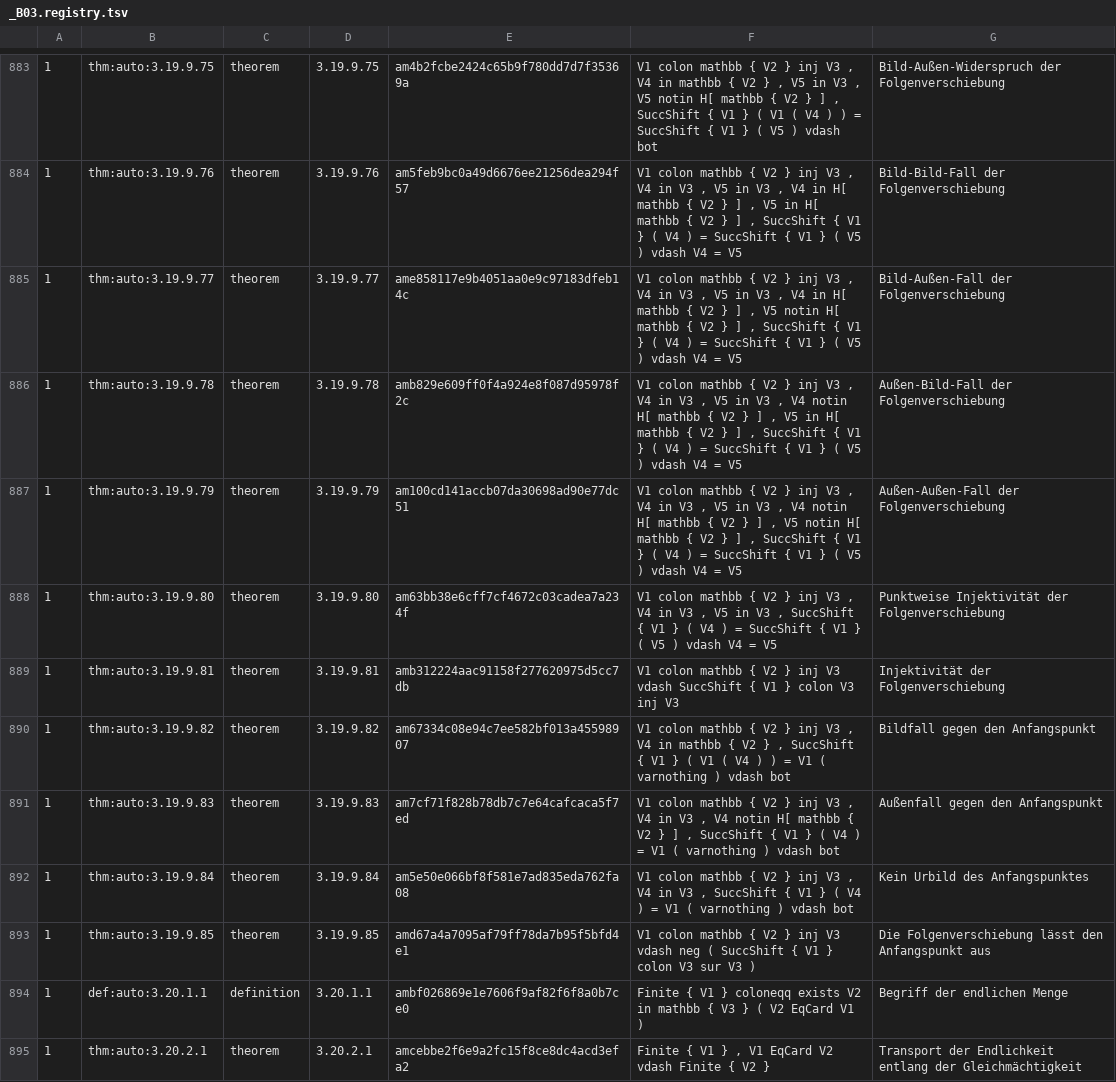
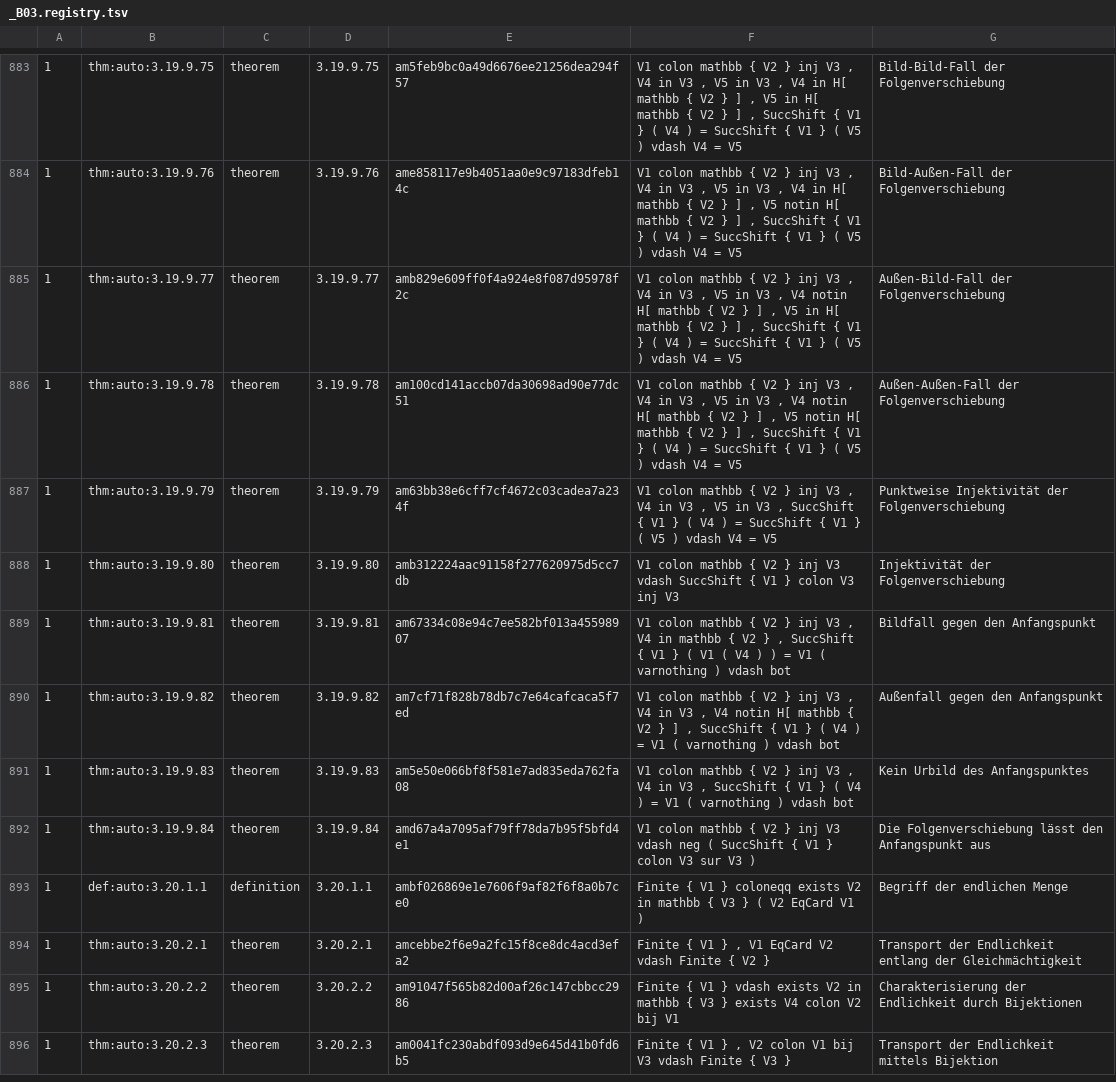
Before and after one commit to Losbarthos/Die-Grundlagen-der-Mathematik, a TSV file: registry/_B03.registry.tsv, drawn as a sheet; only a part is shown, gaps mark what is left out; the shorter side is filled out with more unchanged rows; removed rows and columns are numbered as before the commit, all else as after; the diff covers the shown part only; the diff names each change by its address in the sheet, - before the commit and + after, or states it on an @@ line.

```diff
--- a/registry/_B03.registry.tsv
+++ b/registry/_B03.registry.tsv
-E883: am4b2fcbe2424c65b9f780dd7d7f35369a
+E883: am5feb9bc0a49d6676ee21256dea294f57
-F883: …V4 in mathbb { V2 } , V5 in V3 , V5 notin H[ mathbb { V2 } ] , SuccShift { V1 } ( V1 ( V4 ) ) = SuccShift { V1 } ( V5 ) vdash bot
+F883: …V4 in V3 , V5 in V3 , V4 in H[ mathbb { V2 } ] , V5 in H[ mathbb { V2 } ] , SuccShift { V1 } ( V4 ) = SuccShift { V1 } ( V5 ) vdash V4 = V5
-G883: Bild-Außen-Widerspruch der Folgenverschiebung
+G883: Bild-Bild-Fall der Folgenverschiebung
-E884: am5feb9bc0a49d6676ee21256dea294f57
+E884: ame858117e9b4051aa0e9c97183dfeb14c
-F884: …, V5 in H[ mathbb…
+F884: …, V5 notin H[ mathbb…
-G884: Bild-Bild-Fall der Folgenverschiebung
+G884: Bild-Außen-Fall der Folgenverschiebung
-E885: ame858117e9b4051aa0e9c97183dfeb14c
+E885: amb829e609ff0f4a924e8f087d95978f2c
-F885: …, V4 in H[ mathbb { V2 } ] , V5 notin H[ mathbb…
+F885: …, V4 notin H[ mathbb { V2 } ] , V5 in H[ mathbb…
-G885: Bild-Außen-Fall der Folgenverschiebung
+G885: Außen-Bild-Fall der Folgenverschiebung
-E886: amb829e609ff0f4a924e8f087d95978f2c
+E886: am100cd141accb07da30698ad90e77dc51
-F886: …, V5 in H[ mathbb…
+F886: …, V5 notin H[ mathbb…
-G886: Außen-Bild-Fall der Folgenverschiebung
+G886: Außen-Außen-Fall der Folgenverschiebung
-E887: am100cd141accb07da30698ad90e77dc51
+E887: am63bb38e6cff7cf4672c03cadea7a234f
-F887: …V3 , V4 notin H[ mathbb { V2 } ] , V5 notin H[ mathbb { V2 } ] , SuccShift {…
+F887: …V3 , SuccShift {…
-G887: Außen-Außen-Fall der Folgenverschiebung
+G887: Punktweise Injektivität der Folgenverschiebung
-E888: am63bb38e6cff7cf4672c03cadea7a234f
+E888: amb312224aac91158f277620975d5cc7db
-F888: …inj V3 , V4 in V3 , V5 in V3 , SuccShift { V1 } ( V4 ) = SuccShift { V1 } ( V5 ) vdash V4 = V5
+F888: …inj V3 vdash SuccShift { V1 } colon V3 inj V3
-G888: Punktweise Injektivität der Folgenverschiebung
+G888: Injektivität der Folgenverschiebung
-E889: amb312224aac91158f277620975d5cc7db
+E889: am67334c08e94c7ee582bf013a45598907
-F889: …inj V3 vdash SuccShift { V1 } colon V3 inj V3
+F889: …inj V3 , V4 in mathbb { V2 } , SuccShift { V1 } ( V1 ( V4 ) ) = V1 ( varnothing ) vdash bot
-G889: Injektivität der Folgenverschiebung
+G889: Bildfall gegen den Anfangspunkt
-E890: am67334c08e94c7ee582bf013a45598907
+E890: am7cf71f828b78db7c7e64cafcaca5f7ed
-F890: …V4 in mathbb { V2 } , SuccShift { V1 } ( V1 ( V4 ) ) =…
+F890: …V4 in V3 , V4 notin H[ mathbb { V2 } ] , SuccShift { V1 } ( V4 ) =…
-G890: Bildfall gegen den Anfangspunkt
+G890: Außenfall gegen den Anfangspunkt
-E891: am7cf71f828b78db7c7e64cafcaca5f7ed
+E891: am5e50e066bf8f581e7ad835eda762fa08
-F891: …V3 , V4 notin H[ mathbb { V2 } ] , SuccShift {…
+F891: …V3 , SuccShift {…
-G891: Außenfall gegen den Anfangspunkt
+G891: Kein Urbild des Anfangspunktes
-E892: am5e50e066bf8f581e7ad835eda762fa08
+E892: amd67a4a7095af79ff78da7b95f5bfd4e1
-F892: …inj V3 , V4 in V3 , SuccShift { V1 } ( V4 ) = V1 ( varnothing ) vdash bot
+F892: …inj V3 vdash neg ( SuccShift { V1 } colon V3 sur V3 )
-G892: Kein Urbild des Anfangspunktes
+G892: Die Folgenverschiebung lässt den Anfangspunkt aus
-row 893: 1 | thm:auto:3.19.9.85 | theorem | 3.19.9.85 | amd67a4a7095af79ff78da7b95f5bfd4e1 | V1 colon mathbb { V2 } inj V3 vdash neg ( SuccShift { V1 } colon V3 sur V3 ) | Die Folgenverschiebung lässt den Anfangspunkt aus
```
Also changed, not shown: 1 added row, 1 removed row and 30 edited cells elsewhere in this file, 1 other file.
